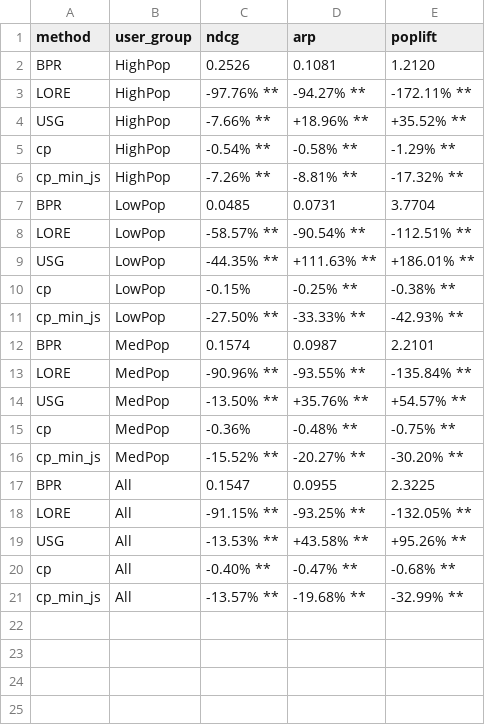
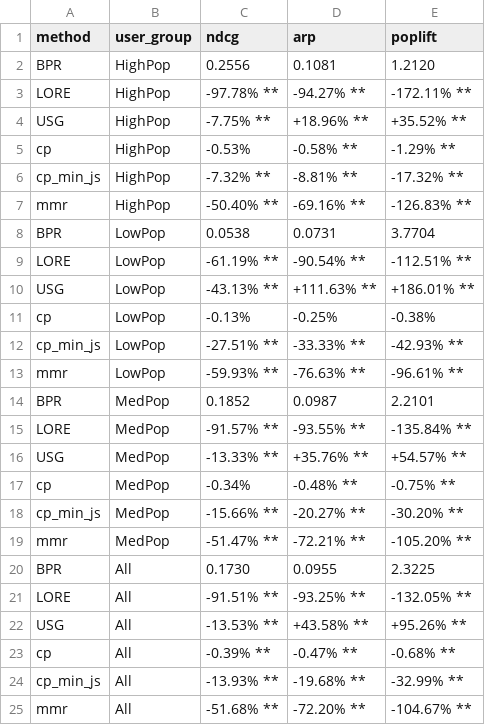
Before and after one commit to andreafooo/multistakeholder_poi, a CSV file: datasets/foursquaretky_dataset/evaluation_results_rq1.csv, drawn as a sheet.

```diff
--- a/datasets/foursquaretky_dataset/evaluation_results_rq1.csv
+++ b/datasets/foursquaretky_dataset/evaluation_results_rq1.csv
@@ -1,21 +1,25 @@
 method,user_group,ndcg,arp,poplift
-BPR,HighPop,0.2526,0.1081,1.2120
-LORE,HighPop,-97.76% **,-94.27% **,-172.11% **
-USG,HighPop,-7.66% **,+18.96% **,+35.52% **
-cp,HighPop,-0.54% **,-0.58% **,-1.29% **
-cp_min_js,HighPop,-7.26% **,-8.81% **,-17.32% **
-BPR,LowPop,0.0485,0.0731,3.7704
-LORE,LowPop,-58.57% **,-90.54% **,-112.51% **
-USG,LowPop,-44.35% **,+111.63% **,+186.01% **
-cp,LowPop,-0.15%,-0.25% **,-0.38% **
-cp_min_js,LowPop,-27.50% **,-33.33% **,-42.93% **
-BPR,MedPop,0.1574,0.0987,2.2101
-LORE,MedPop,-90.96% **,-93.55% **,-135.84% **
-USG,MedPop,-13.50% **,+35.76% **,+54.57% **
-cp,MedPop,-0.36%,-0.48% **,-0.75% **
-cp_min_js,MedPop,-15.52% **,-20.27% **,-30.20% **
-BPR,All,0.1547,0.0955,2.3225
-LORE,All,-91.15% **,-93.25% **,-132.05% **
+BPR,HighPop,0.2556,0.1081,1.2120
+LORE,HighPop,-97.78% **,-94.27% **,-172.11% **
+USG,HighPop,-7.75% **,+18.96% **,+35.52% **
+cp,HighPop,-0.53%,-0.58% **,-1.29% **
+cp_min_js,HighPop,-7.32% **,-8.81% **,-17.32% **
+mmr,HighPop,-50.40% **,-69.16% **,-126.83% **
+BPR,LowPop,0.0538,0.0731,3.7704
+LORE,LowPop,-61.19% **,-90.54% **,-112.51% **
+USG,LowPop,-43.13% **,+111.63% **,+186.01% **
+cp,LowPop,-0.13%,-0.25%,-0.38%
+cp_min_js,LowPop,-27.51% **,-33.33% **,-42.93% **
+mmr,LowPop,-59.93% **,-76.63% **,-96.61% **
+BPR,MedPop,0.1852,0.0987,2.2101
+LORE,MedPop,-91.57% **,-93.55% **,-135.84% **
+USG,MedPop,-13.33% **,+35.76% **,+54.57% **
+cp,MedPop,-0.34%,-0.48% **,-0.75% **
+cp_min_js,MedPop,-15.66% **,-20.27% **,-30.20% **
+mmr,MedPop,-51.47% **,-72.21% **,-105.20% **
+BPR,All,0.1730,0.0955,2.3225
+LORE,All,-91.51% **,-93.25% **,-132.05% **
 USG,All,-13.53% **,+43.58% **,+95.26% **
-cp,All,-0.40% **,-0.47% **,-0.68% **
-cp_min_js,All,-13.57% **,-19.68% **,-32.99% **
+cp,All,-0.39% **,-0.47% **,-0.68% **
+cp_min_js,All,-13.93% **,-19.68% **,-32.99% **
+mmr,All,-51.68% **,-72.20% **,-104.67% **
```
Also changed, not shown: datasets/foursquaretky_dataset/evaluation_results_rq2.csv, 1 other file.
